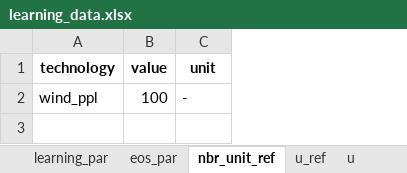
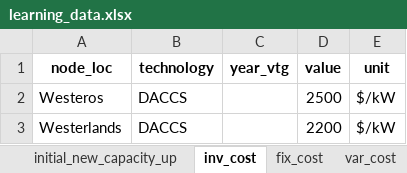
Before and after one commit to ywpratama/message_ix, an Excel workbook: message_ix/tools/add_tech/learning_data.xlsx, sheet inv_cost, drawn as a sheet; values as stored, in another font and other column widths than the file's, no borders; removed rows and columns are numbered as before the commit, all else as after; the diff names each change by its address in the sheet, - before the commit and + after, or states it on an @@ line.

```diff
--- a/message_ix/tools/add_tech/learning_data.xlsx (sheet inv_cost)
+++ b/message_ix/tools/add_tech/learning_data.xlsx (sheet inv_cost)
-sheet tab: eos_par
+sheet tab: initial_new_capacity_up
-sheet tab: nbr_unit_ref
+sheet tab: inv_cost
-sheet tab: u_ref
+sheet tab: fix_cost
-sheet tab: u
+sheet tab: var_cost
+column A (node_loc), empty
+column C (year_vtg), empty
-row 2: wind_ppl | 100 | -
+row 2: Westeros | DACCS |  | 2500 | $/kW
+row 3: Westerlands | DACCS |  | 2200 | $/kW
```
Also changed, not shown: sheet var_cost, sheet fix_cost, sheet initial_new_capacity_up, sheet growth_new_capacity_up, other sheet tabs, message_ix/tools/add_tech/tech_data.xlsx, 7 other files.
